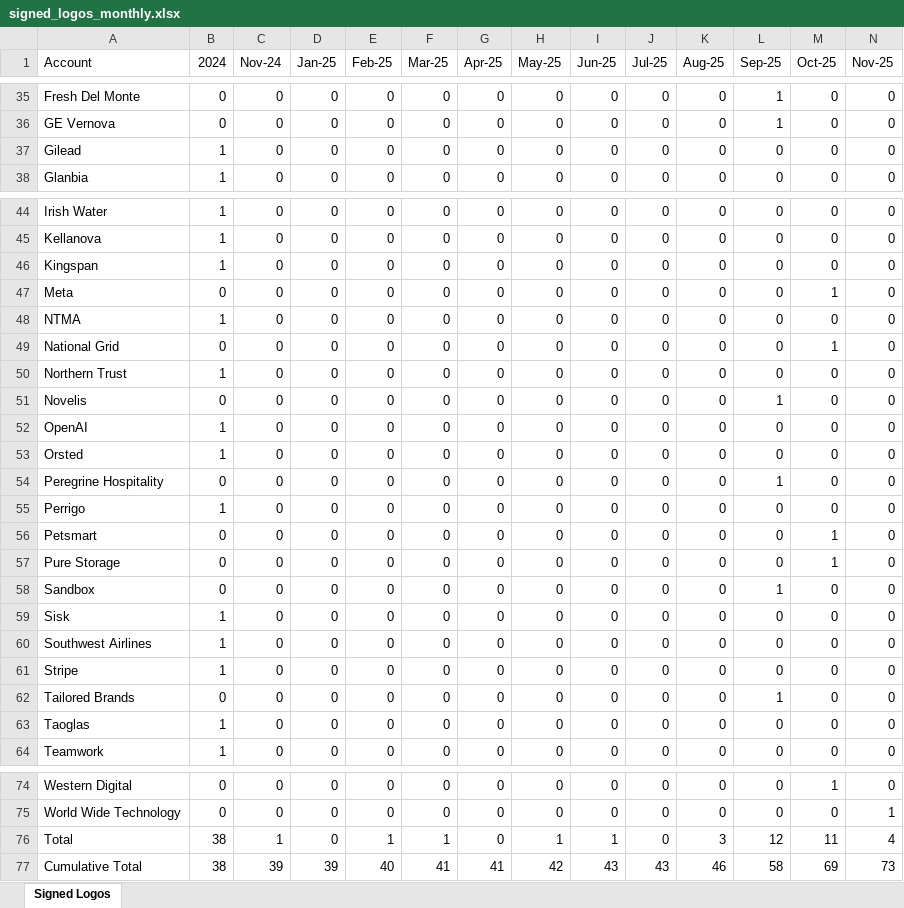
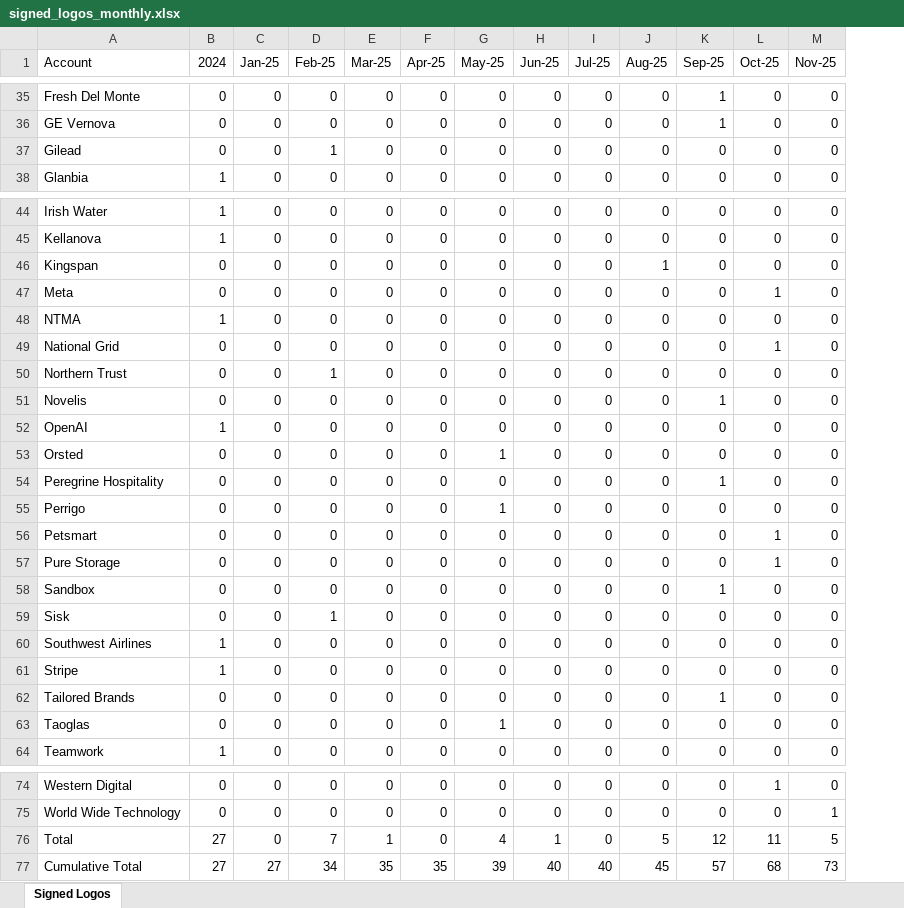
Before and after one commit to cicerotech/gtm-wizard, an Excel workbook: scripts/signed_logos_monthly.xlsx, sheet Signed Logos, drawn as a sheet; only a part is shown, gaps mark what is left out; values as stored, in another font and other column widths than the file's, no cell formats; removed rows and columns are numbered as before the commit, all else as after; the diff covers the shown part only; the diff names each change by its address in the sheet, - before the commit and + after, or states it on an @@ line.

```diff
--- a/scripts/signed_logos_monthly.xlsx (sheet Signed Logos)
+++ b/scripts/signed_logos_monthly.xlsx (sheet Signed Logos)
-column C (Nov-24), rows 35-38: all 0; rows 44-64: all 0; rows 74-77: 0 | 0 | 1 | 39
-B37 (2024): 1
+B37 (2024): 0
-D37 (Feb-25): 0
+D37 (Feb-25): 1
-B46 (2024): 1
+B46 (2024): 0
-J46 (Aug-25): 0
+J46 (Aug-25): 1
-B50 (2024): 1
+B50 (2024): 0
-D50 (Feb-25): 0
+D50 (Feb-25): 1
-B53 (2024): 1
+B53 (2024): 0
-G53 (May-25): 0
+G53 (May-25): 1
-B55 (2024): 1
+B55 (2024): 0
-G55 (May-25): 0
+G55 (May-25): 1
-B59 (2024): 1
+B59 (2024): 0
-D59 (Feb-25): 0
+D59 (Feb-25): 1
-B63 (2024): 1
+B63 (2024): 0
-G63 (May-25): 0
+G63 (May-25): 1
-B76:B77 (2024): 38
+B76:B77 (2024): 27
-D76 (Feb-25): 1
+D76 (Feb-25): 7
-G76 (May-25): 1
+G76 (May-25): 4
-J76 (Aug-25): 3
+J76 (Aug-25): 5
-M76 (Nov-25): 4
+M76 (Nov-25): 5
-C77 (Jan-25): 39
+C77 (Jan-25): 27
-D77 (Feb-25): 40
+D77 (Feb-25): 34
-E77 (Mar-25): 41
+E77 (Mar-25): 35
-F77 (Apr-25): 41
+F77 (Apr-25): 35
-G77 (May-25): 42
+G77 (May-25): 39
-H77 (Jun-25): 43
+H77 (Jun-25): 40
-I77 (Jul-25): 43
+I77 (Jul-25): 40
-J77 (Aug-25): 46
+J77 (Aug-25): 45
-K77 (Sep-25): 58
+K77 (Sep-25): 57
-L77 (Oct-25): 69
+L77 (Oct-25): 68
```
Also changed, not shown: 9 edited cells elsewhere in this sheet, cell formats, 11 other files.
